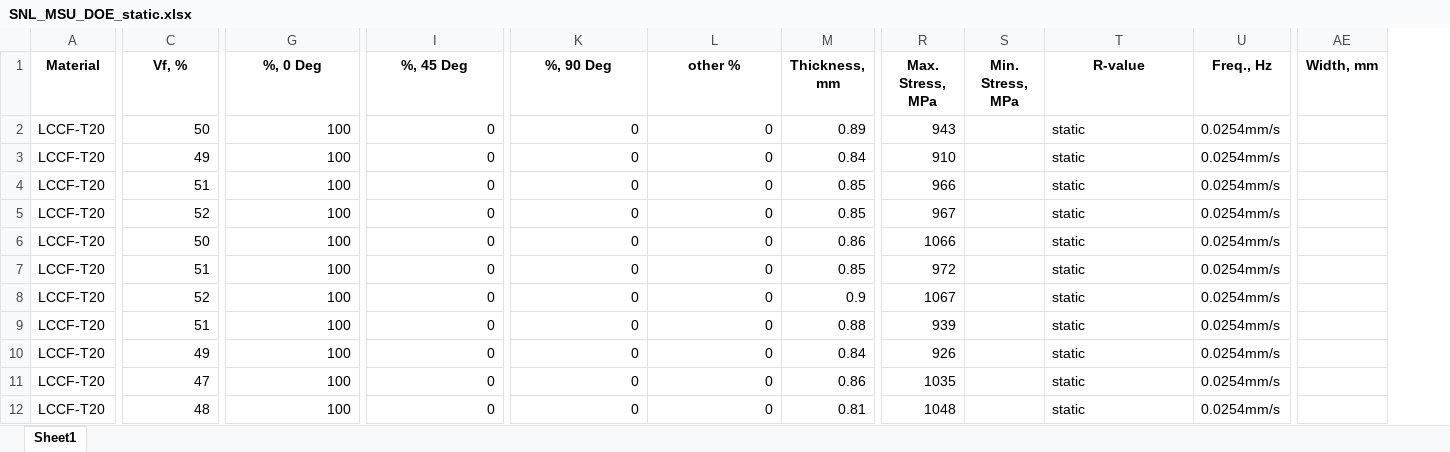
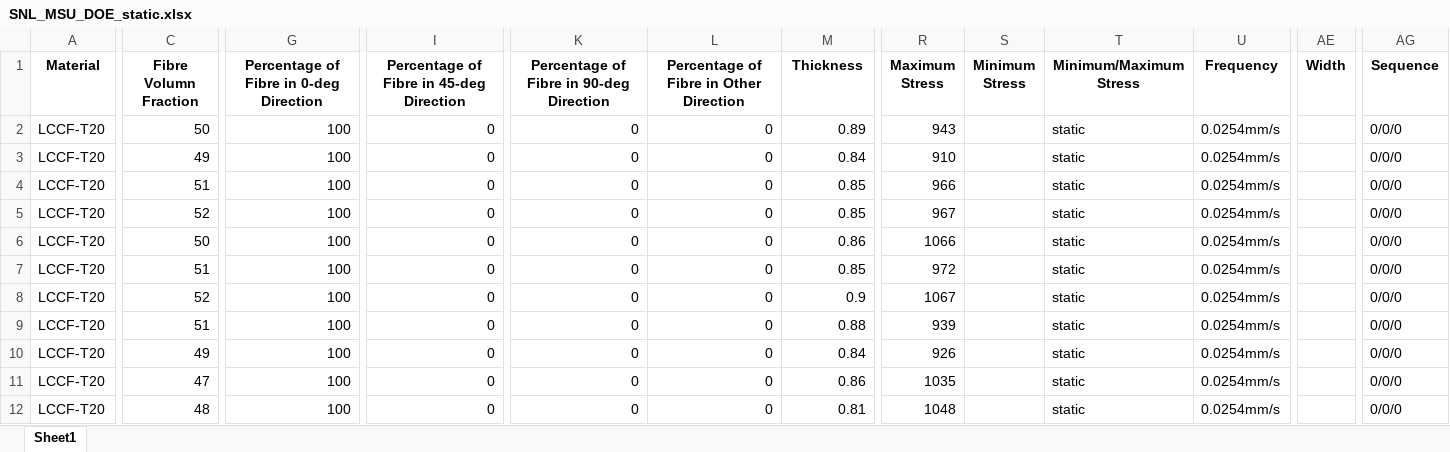
Before and after one commit to Luwen-Zhang/SNEnsemble, an Excel workbook: data/SNL_MSU_DOE_static.xlsx, sheet Sheet1, drawn as a sheet; only a part is shown, gaps mark what is left out; values as stored, in another font and other column widths than the file's, no borders; removed rows and columns are numbered as before the commit, all else as after; the diff covers the shown part only; the diff names each change by its address in the sheet, - before the commit and + after, or states it on an @@ line.

Commit message:
Static predictions

```diff
--- a/data/SNL_MSU_DOE_static.xlsx (sheet Sheet1)
+++ b/data/SNL_MSU_DOE_static.xlsx (sheet Sheet1)
-column AE (Width, mm), empty
+column AE (Width), empty
+column AG (Sequence), rows 2-12: all 0/0/0
-C1: Vf, %
+C1: Fibre Volumn Fraction
-G1: %, 0 Deg
+G1: Percentage of Fibre in 0-deg Direction
-I1: %, 45 Deg
+I1: Percentage of Fibre in 45-deg Direction
-K1: %, 90 Deg
+K1: Percentage of Fibre in 90-deg Direction
-L1: other %
+L1: Percentage of Fibre in Other Direction
-M1: Thickness, mm
+M1: Thickness
-R1: Max. Stress, MPa
+R1: Maximum Stress
-S1: Min. Stress, MPa
+S1: Minimum Stress
-T1: R-value
+T1: Minimum/Maximum Stress
-U1: Freq., Hz
+U1: Frequency
```
Also changed, not shown: 4 edited cells elsewhere in this sheet, data/OptiMat_avg_fatigue.xlsx, data/OptiMat_static.xlsx, 32 other files.
